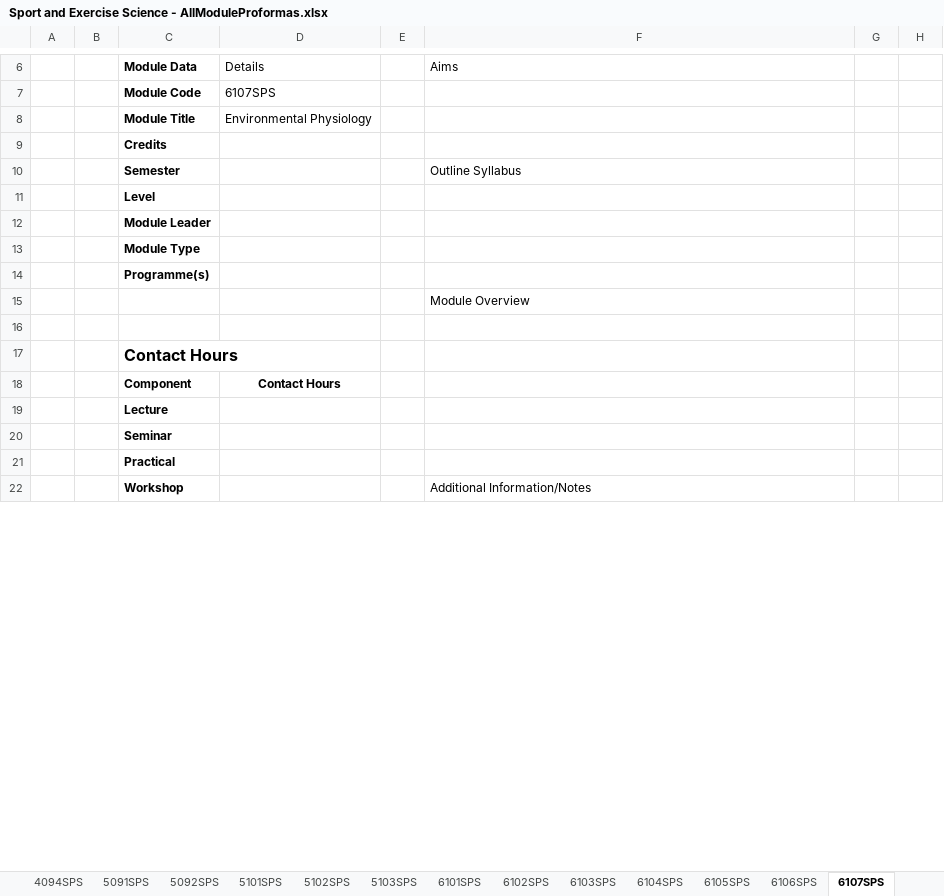
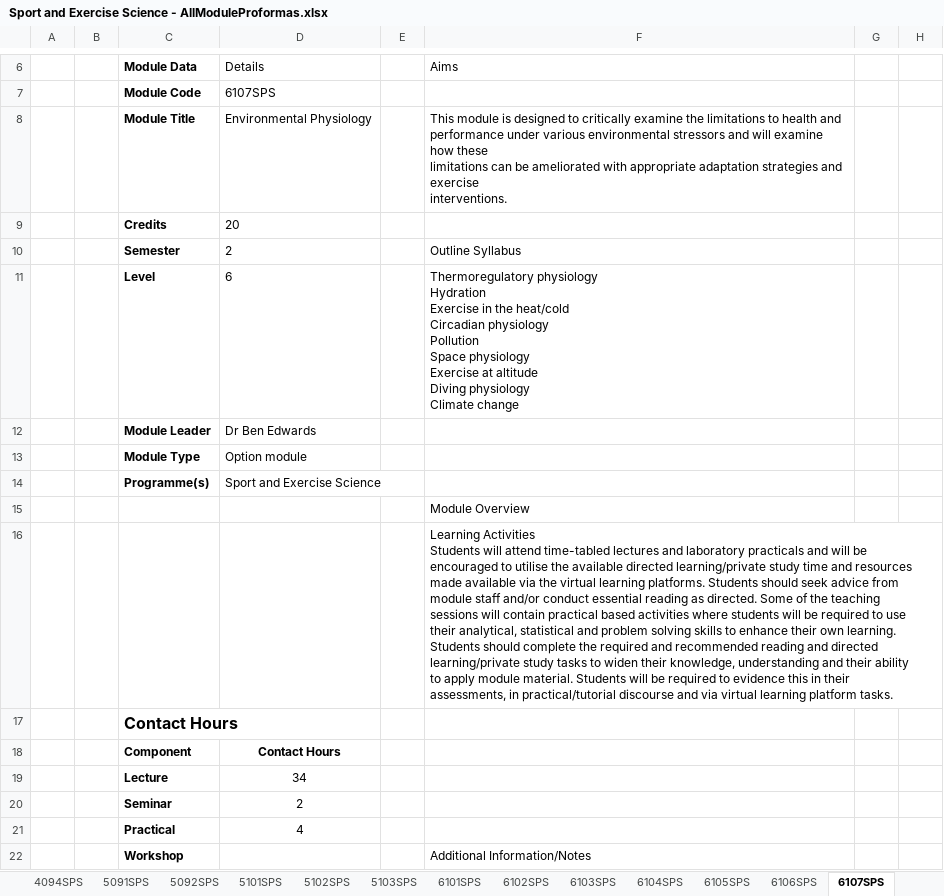
Before and after one commit to m-a-robinson/sps-ppr-2026, an Excel workbook: Sport and Exercise Science - AllModuleProformas.xlsx, sheet 6107SPS, drawn as a sheet; only a part is shown, gaps mark what is left out; values as stored, in another font and other column widths than the file's, no borders; table styles not drawn; removed rows and columns are numbered as before the commit, all else as after; ↵ is a line break in a cell; the diff covers the shown part only; the diff names each change by its address in the sheet, - before the commit and + after, or states it on an @@ line.

Commit message:
updated programme files

```diff
--- a/Sport and Exercise Science - AllModuleProformas.xlsx (sheet 6107SPS)
+++ b/Sport and Exercise Science - AllModuleProformas.xlsx (sheet 6107SPS)
-F8: (empty)
+F8: This module is designed to critically examine the limitations to health and ↵ performance under various environmental stressors and will examine how these ↵ limitations can be ameliorated with appropriate adaptation strategies and exercise ↵ interventions.
-D9: (empty)
+D9: 20
-D10: (empty)
+D10: 2
-row 11:  |  | Level
-row 12:  |  | Module Leader
-row 13:  |  | Module Type
-row 14:  |  | Programme(s)
+row 11:  |  | Level | 6 |  | Thermoregulatory physiology ↵ Hydration ↵ Exercise in the heat/cold ↵ Circadian physiology ↵ Pollution ↵ Space physiology ↵ Exercise at altitude ↵ Diving physiology ↵ Climate change
+row 12:  |  | Module Leader | Dr Ben Edwards
+row 13:  |  | Module Type | Option module
+row 14:  |  | Programme(s) | Sport and Exercise Science
-F16: (empty)
+F16: Learning Activities ↵ Students will attend time-tabled lectures and laboratory practicals and will be ↵ encouraged to utilise the available directed learning/private study time and resources ↵ made available via the virtual learning platforms. Students should seek advice from ↵ module staff and/or conduct essential reading as directed. Some of the teaching ↵ sessions will contain practical based activities where students will be required to use ↵ their analytical, statistical and problem solving skills to enhance their own learning. ↵ Students should complete the required and recommended reading and directed ↵ learning/private study tasks to widen their knowledge, understanding and their ability ↵ to apply module material. Students will be required to evidence this in their ↵ assessments, in practical/tutorial discourse and via virtual learning platform tasks.
-D19: (empty)
+D19: 34
-D20: (empty)
+D20: 2
-D21: (empty)
+D21: 4
```
Also changed, not shown: 18 added rows, 8 removed rows and 19 edited cells elsewhere in this sheet, sheet 6103SPS, sheet 6105SPS, sheet 5091SPS, sheet 4101SPS, sheet 4092SPS, sheet 6101SPS, 19 more sheets, other sheet tabs, Football Science - AllModuleProformas.xlsx, Physical Education - AllModuleProformas.xlsx, 3 other files.
